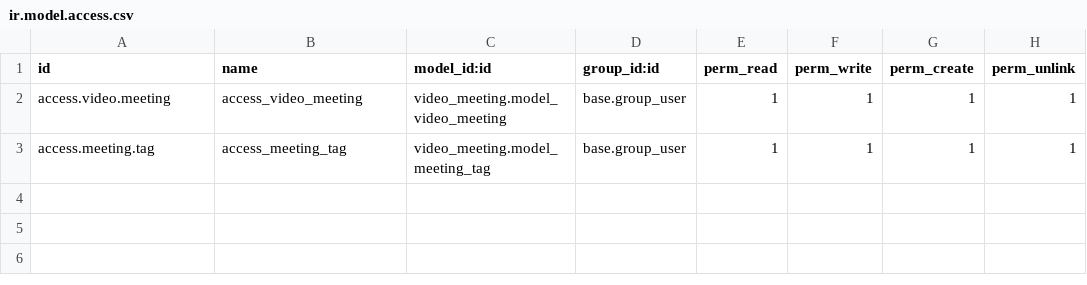
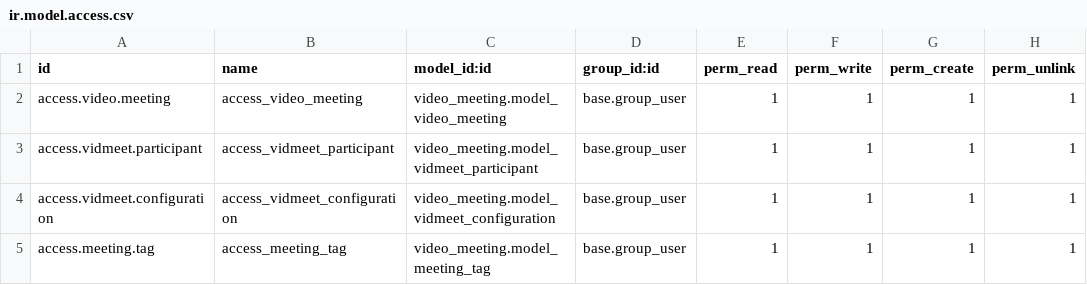
Before and after one commit to elahy/video_meeting, a CSV file: security/ir.model.access.csv, drawn as a sheet; the diff names each change by its address in the sheet, - before the commit and + after, or states it on an @@ line.

```diff
--- a/security/ir.model.access.csv
+++ b/security/ir.model.access.csv
+row 3: access.vidmeet.participant | access_vidmeet_participant | video_meeting.model_vidmeet_participant | base.group_user | 1 | 1 | 1 | 1
+row 4: access.vidmeet.configuration | access_vidmeet_configuration | video_meeting.model_vidmeet_configuration | base.group_user | 1 | 1 | 1 | 1
```
Also changed, not shown: 4 other files.
